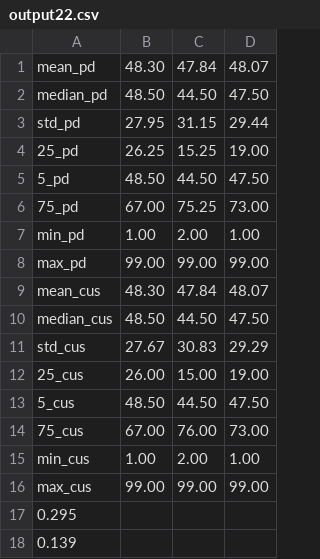
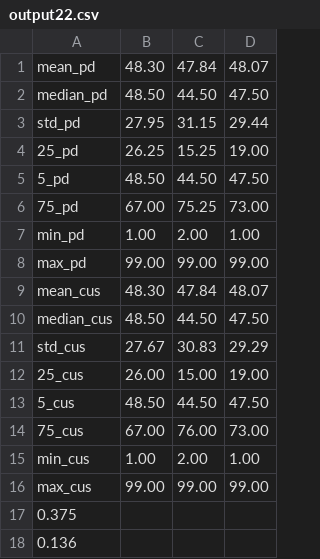
Before and after one commit to IZerab/Into_ML, a CSV file: output22.csv, drawn as a sheet.

```diff
--- a/output22.csv
+++ b/output22.csv
@@ -16,3 +16,3 @@ min_cus,1.00,2.00,1.00
 max_cus,99.00,99.00,99.00
-0.295
-0.139
+0.375
+0.136
```
Also changed, not shown: 3 other files.
